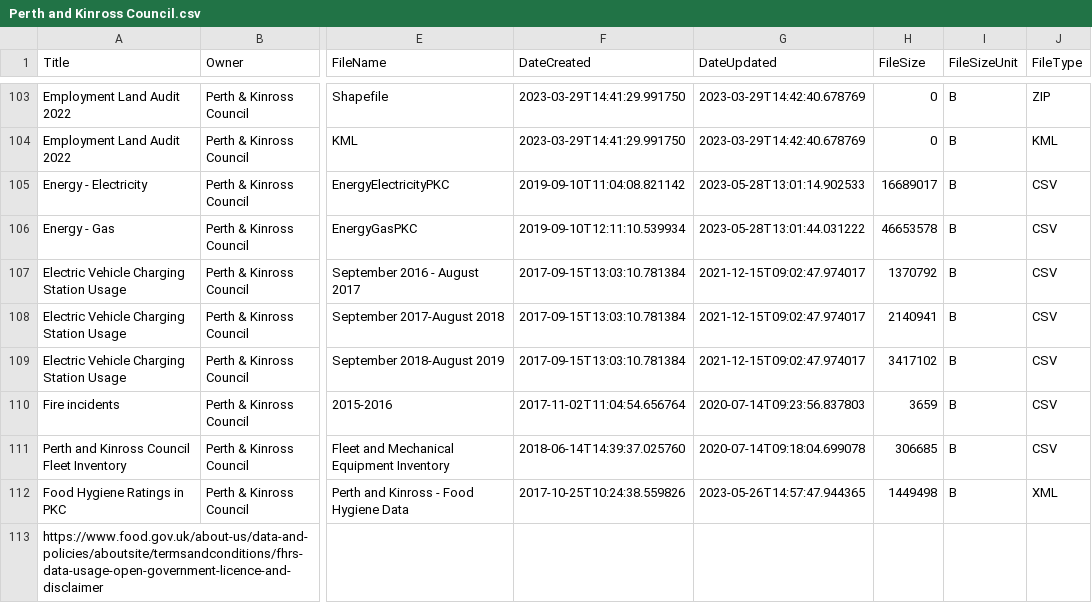
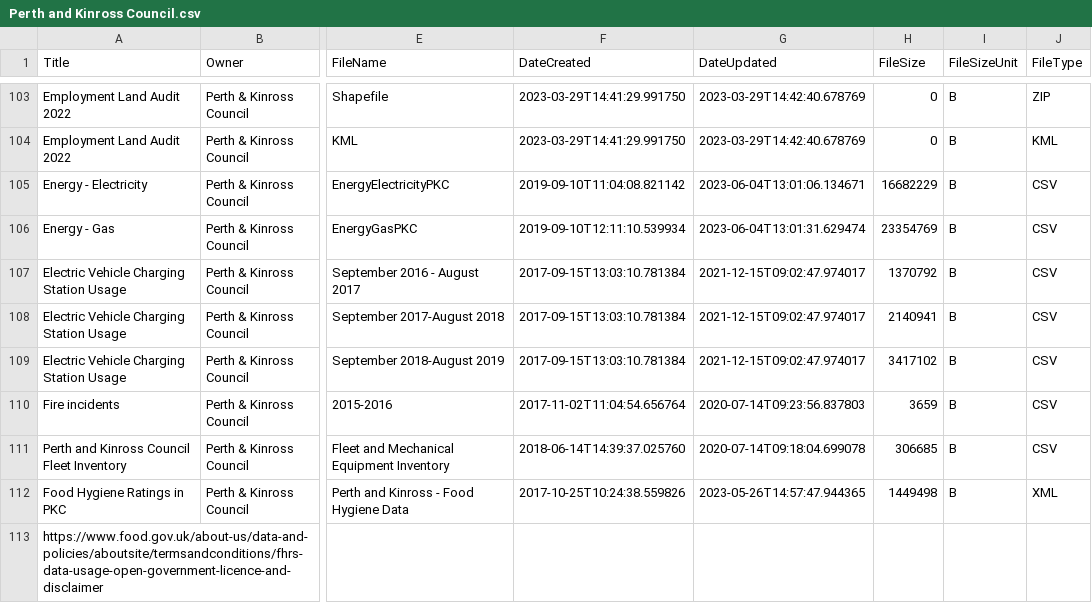
Before and after one commit to OpenDataPortalFramework-Demo/od_bods, a CSV file: data/ckan/Perth and Kinross Council.csv, drawn as a sheet; only a part is shown, gaps mark what is left out; the diff names each change by its address in the sheet, - before the commit and + after, or states it on an @@ line.

```diff
--- a/data/ckan/Perth and Kinross Council.csv
+++ b/data/ckan/Perth and Kinross Council.csv
-G105 (DateUpdated): 2023-05-28T13:01:14.902533
+G105 (DateUpdated): 2023-06-04T13:01:06.134671
-H105 (FileSize): 16689017
+H105 (FileSize): 16682229
-G106 (DateUpdated): 2023-05-28T13:01:44.031222
+G106 (DateUpdated): 2023-06-04T13:01:31.629474
-H106 (FileSize): 46653578
+H106 (FileSize): 23354769
```
Also changed, not shown: data/USMART/Dumfries and Galloway Council.csv, 4 other files.
